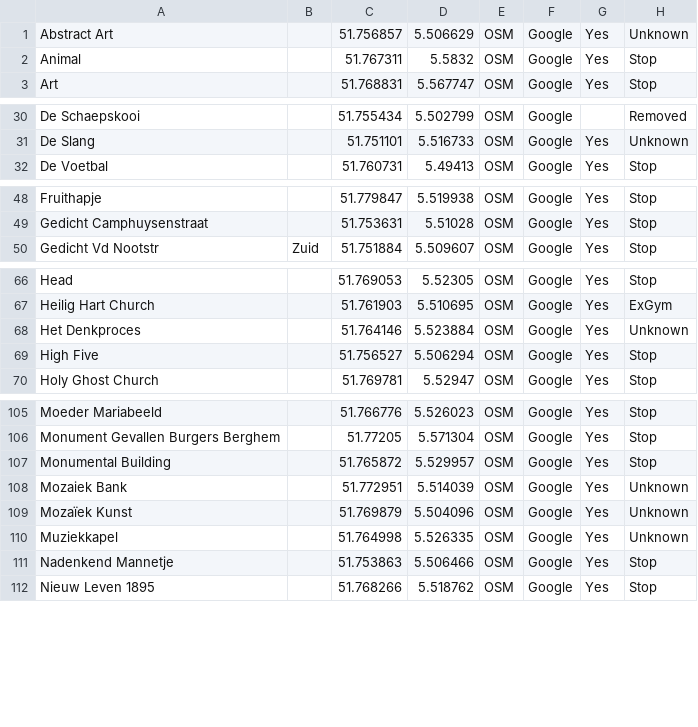
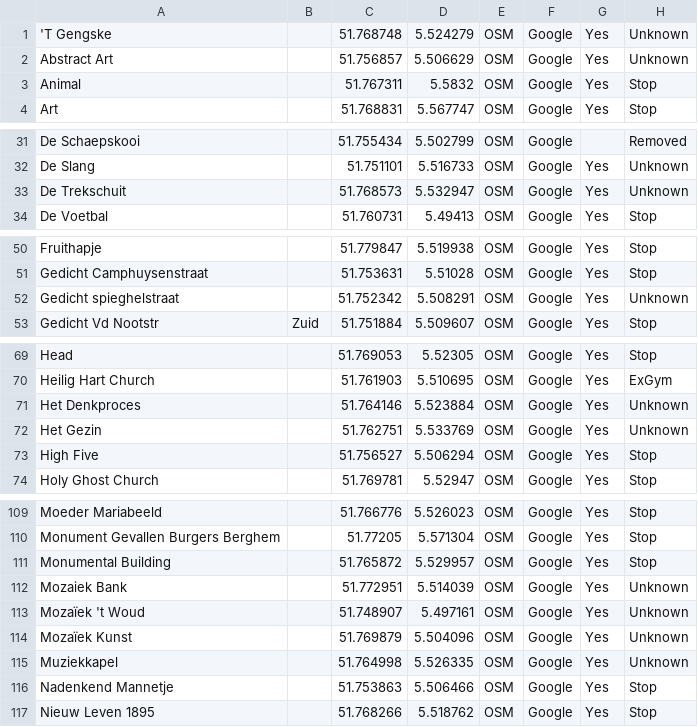
Before and after one commit to PoGoSonic/PogoMap, a CSV file: PokemonGoLocations.csv, drawn as a sheet; only a part is shown, gaps mark what is left out; the diff covers the shown part only.

Commit message:
20180530 Ingress Portals merged

```diff
--- a/PokemonGoLocations.csv
+++ b/PokemonGoLocations.csv
@@ -1 +1,2 @@
+"'T Gengske","","51.768748","5.524279","OSM","Google","Yes","Unknown"
 "Abstract Art","","51.756857","5.506629","OSM","Google","Yes","Unknown","",""
@@ -31,2 +32,3 @@
 "De Slang","","51.751101","5.516733","OSM","Google","Yes","Unknown","",""
+"De Trekschuit","","51.768573","5.532947","OSM","Google","Yes","Unknown"
 "De Voetbal","","51.760731","5.49413","OSM","Google","Yes","Stop","",""
@@ -49,2 +51,3 @@
 "Gedicht Camphuysenstraat","","51.753631","5.51028","OSM","Google","Yes","Stop","",""
+"Gedicht spieghelstraat","","51.752342","5.508291","OSM","Google","Yes","Unknown"
 "Gedicht Vd Nootstr","Zuid","51.751884","5.509607","OSM","Google","Yes","Stop","",""
@@ -68,2 +71,3 @@
 "Het Denkproces","","51.764146","5.523884","OSM","Google","Yes","Unknown","",""
+"Het Gezin","","51.762751","5.533769","OSM","Google","Yes","Unknown"
 "High Five","","51.756527","5.506294","OSM","Google","Yes","Stop","",""
@@ -108,2 +112,3 @@
 "Mozaiek Bank","","51.772951","5.514039","OSM","Google","Yes","Unknown","",""
+"Mozaïek 't Woud","","51.748907","5.497161","OSM","Google","Yes","Unknown"
 "Mozaïek Kunst","","51.769879","5.504096","OSM","Google","Yes","Unknown","",""
```
Also changed, not shown: 2 added rows elsewhere in this file.
